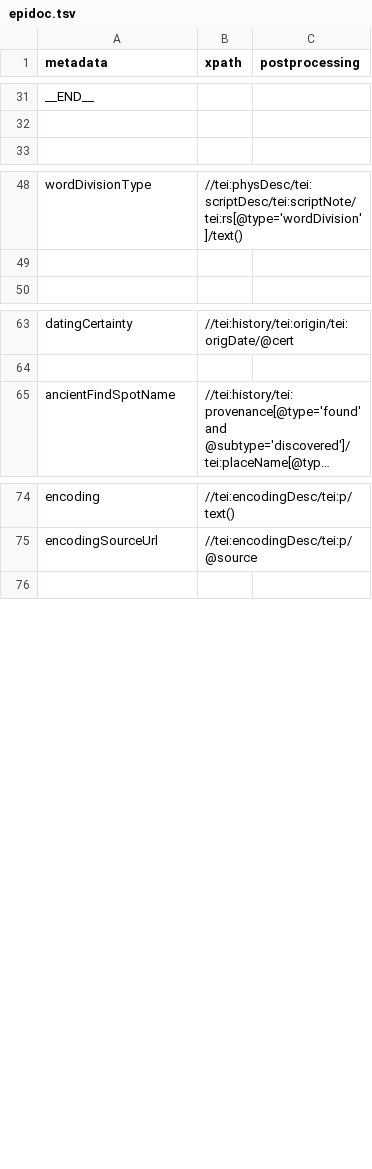
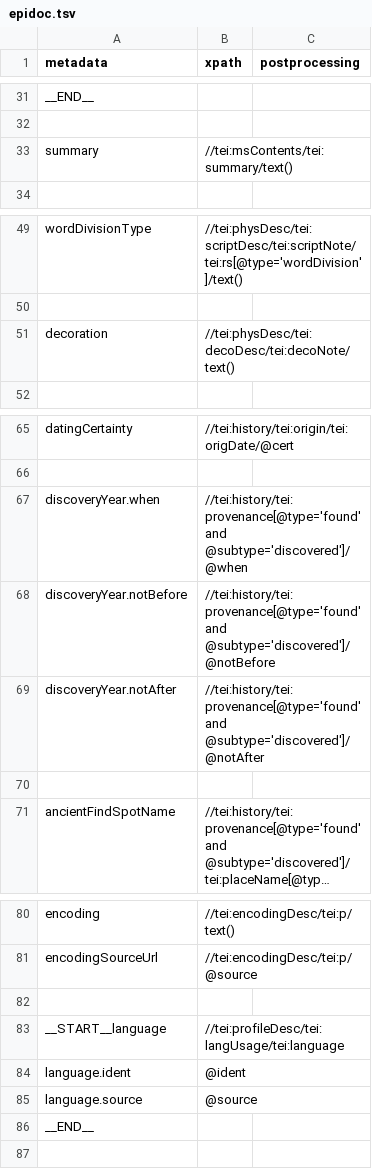
Before and after one commit to DigItAnt/CASH-server, a TSV file: src/main/resources/importer/epidoc.tsv, drawn as a sheet; only a part is shown, gaps mark what is left out; long unchanged cells end in …; the diff names each change by its address in the sheet, - before the commit and + after, or states it on an @@ line.

Commit message:
more metadata

```diff
--- a/src/main/resources/importer/epidoc.tsv
+++ b/src/main/resources/importer/epidoc.tsv
+row 33: summary | //tei:msContents/tei:summary/text()
+row 51: decoration | //tei:physDesc/tei:decoDesc/tei:decoNote/text()
+row 67: discoveryYear.when | //tei:history/tei:provenance[@type='found' and @subtype='discovered']/@when
+row 68: discoveryYear.notBefore | //tei:history/tei:provenance[@type='found' and @subtype='discovered']/@notBefore
+row 69: discoveryYear.notAfter | //tei:history/tei:provenance[@type='found' and @subtype='discovered']/@notAfter
+row 70: (empty)
+row 82: (empty)
+row 83: __START__language | //tei:profileDesc/tei:langUsage/tei:language
+row 84: language.ident | @ident
+row 85: language.source | @source
+row 86: __END__
```
